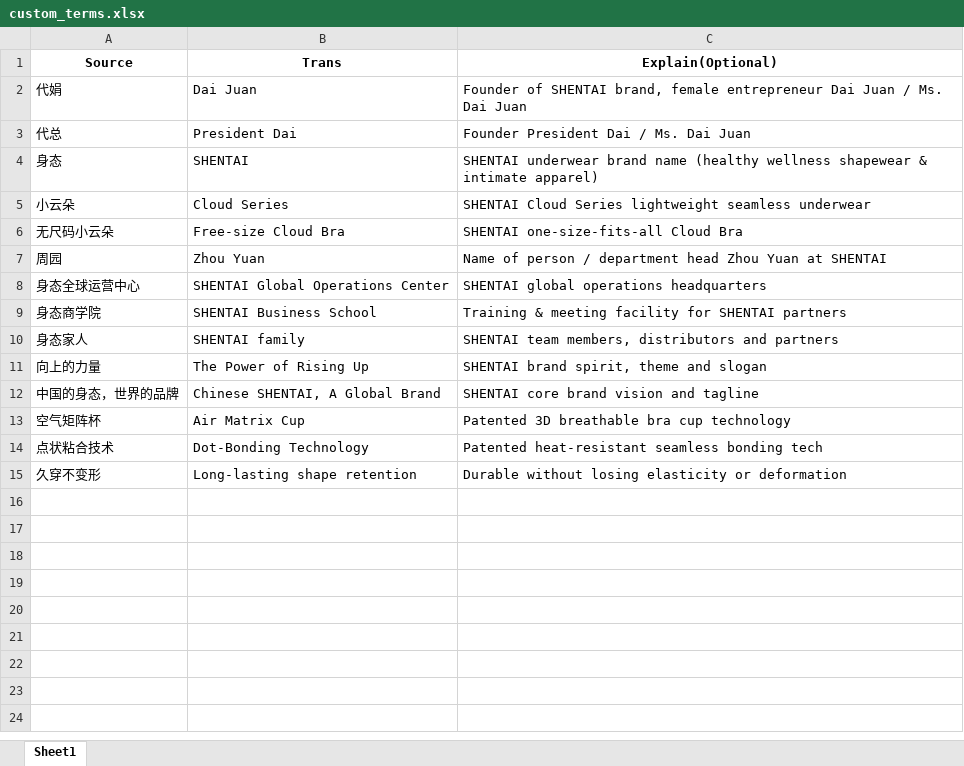
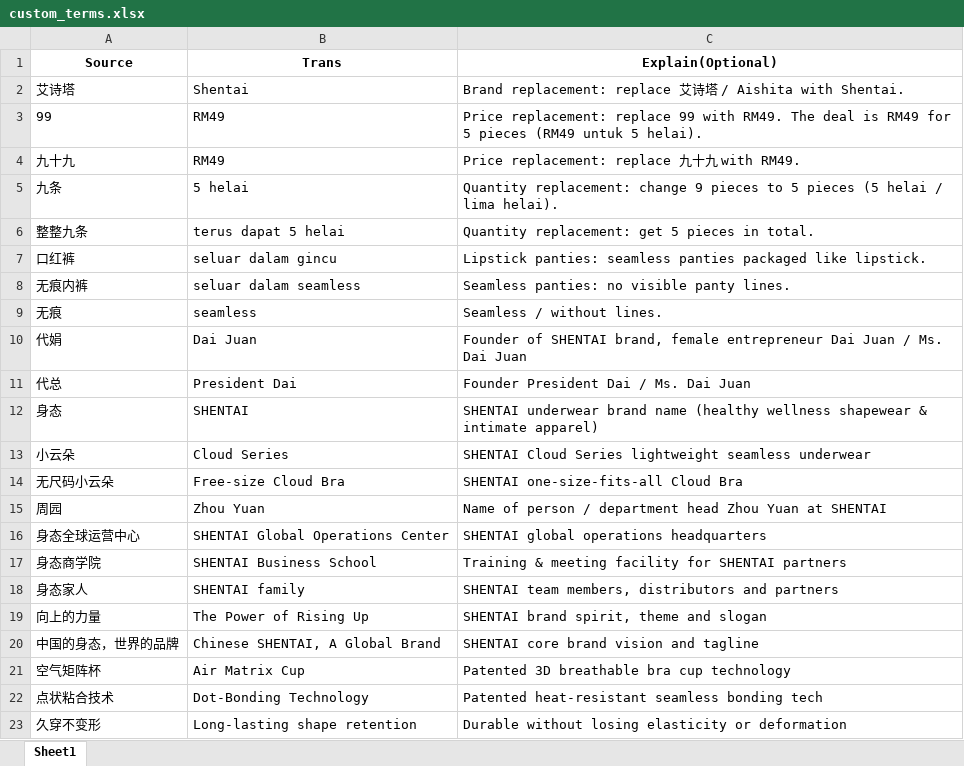
Before and after one commit to vanch007/VideoLingo-plus, an Excel workbook: custom_terms.xlsx, sheet Sheet1, drawn as a sheet; values as stored, in another font and other column widths than the file's, no borders; the diff names each change by its address in the sheet, - before the commit and + after, or states it on an @@ line.

```diff
--- a/custom_terms.xlsx (sheet Sheet1)
+++ b/custom_terms.xlsx (sheet Sheet1)
+row 2: 艾诗塔 | Shentai | Brand replacement: replace 艾诗塔 / Aishita with Shentai.
+row 3: 99 | RM49 | Price replacement: replace 99 with RM49. The deal is RM49 for 5 pieces (RM49 untuk 5 helai).
+row 4: 九十九 | RM49 | Price replacement: replace 九十九 with RM49.
+row 5: 九条 | 5 helai | Quantity replacement: change 9 pieces to 5 pieces (5 helai / lima helai).
+row 6: 整整九条 | terus dapat 5 helai | Quantity replacement: get 5 pieces in total.
+row 7: 口红裤 | seluar dalam gincu | Lipstick panties: seamless panties packaged like lipstick.
+row 8: 无痕内裤 | seluar dalam seamless | Seamless panties: no visible panty lines.
+row 9: 无痕 | seamless | Seamless / without lines.
```
Also changed, not shown: 6 other files.
